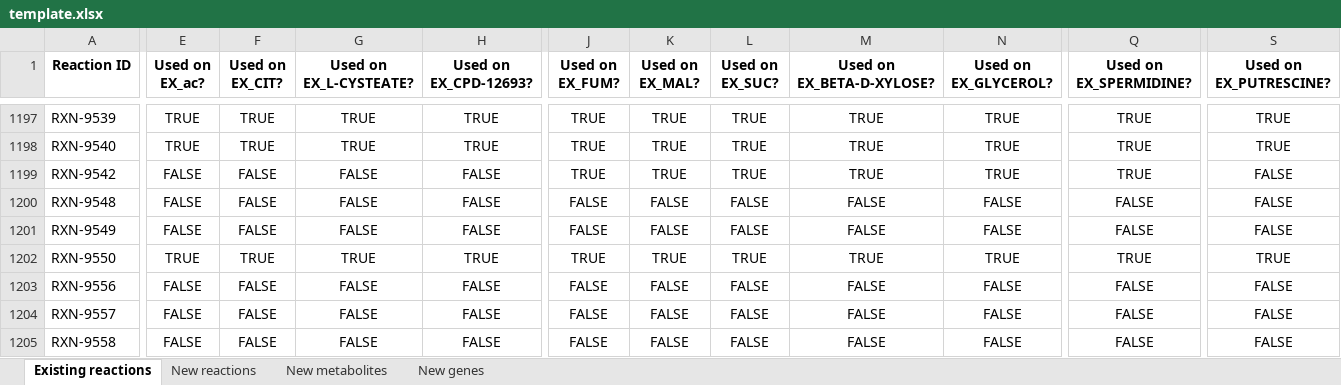
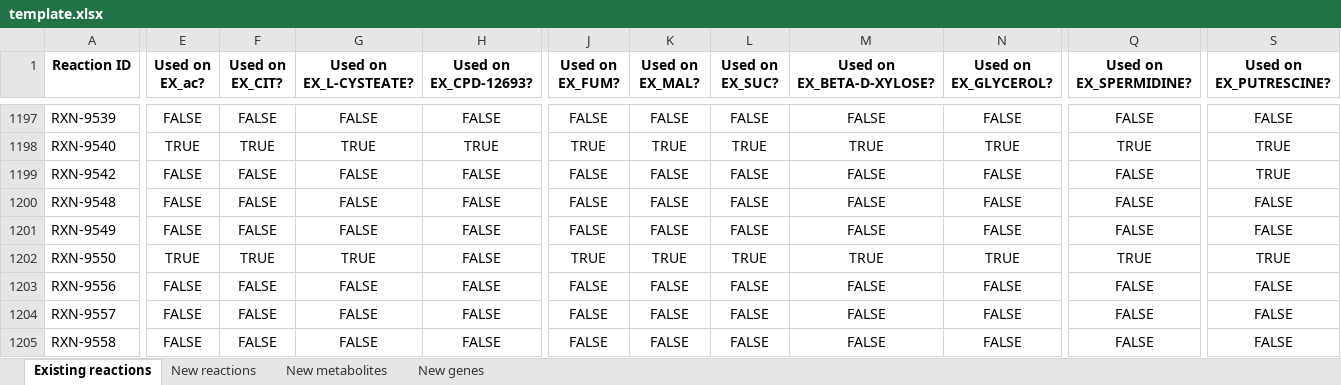
Before and after one commit to C-CoMP-STC/rpom-fba, an Excel workbook: model_building/biocyc_update_pipeline/templates/template.xlsx, sheet Existing reactions, drawn as a sheet; only a part is shown, gaps mark what is left out; values as stored, in another font and other column widths than the file's, no borders; the diff covers the shown part only; the diff names each change by its address in the sheet, - before the commit and + after, or states it on an @@ line.

```diff
--- a/model_building/biocyc_update_pipeline/templates/template.xlsx (sheet Existing reactions)
+++ b/model_building/biocyc_update_pipeline/templates/template.xlsx (sheet Existing reactions)
-E1197 (Used on EX_ac?): TRUE
+E1197 (Used on EX_ac?): FALSE
-F1197 (Used on EX_CIT?): TRUE
+F1197 (Used on EX_CIT?): FALSE
-G1197 (Used on EX_L-CYSTEATE?): TRUE
+G1197 (Used on EX_L-CYSTEATE?): FALSE
-H1197 (Used on EX_CPD-12693?): TRUE
+H1197 (Used on EX_CPD-12693?): FALSE
-J1197 (Used on EX_FUM?): TRUE
+J1197 (Used on EX_FUM?): FALSE
-K1197 (Used on EX_MAL?): TRUE
+K1197 (Used on EX_MAL?): FALSE
-L1197 (Used on EX_SUC?): TRUE
+L1197 (Used on EX_SUC?): FALSE
-M1197 (Used on EX_BETA-D-XYLOSE?): TRUE
+M1197 (Used on EX_BETA-D-XYLOSE?): FALSE
-N1197 (Used on EX_GLYCEROL?): TRUE
+N1197 (Used on EX_GLYCEROL?): FALSE
-Q1197 (Used on EX_SPERMIDINE?): TRUE
+Q1197 (Used on EX_SPERMIDINE?): FALSE
-S1197 (Used on EX_PUTRESCINE?): TRUE
+S1197 (Used on EX_PUTRESCINE?): FALSE
-J1199 (Used on EX_FUM?): TRUE
+J1199 (Used on EX_FUM?): FALSE
-K1199 (Used on EX_MAL?): TRUE
+K1199 (Used on EX_MAL?): FALSE
-L1199 (Used on EX_SUC?): TRUE
+L1199 (Used on EX_SUC?): FALSE
-M1199 (Used on EX_BETA-D-XYLOSE?): TRUE
+M1199 (Used on EX_BETA-D-XYLOSE?): FALSE
-N1199 (Used on EX_GLYCEROL?): TRUE
+N1199 (Used on EX_GLYCEROL?): FALSE
-Q1199 (Used on EX_SPERMIDINE?): TRUE
+Q1199 (Used on EX_SPERMIDINE?): FALSE
-S1199 (Used on EX_PUTRESCINE?): FALSE
+S1199 (Used on EX_PUTRESCINE?): TRUE
-H1202 (Used on EX_CPD-12693?): TRUE
+H1202 (Used on EX_CPD-12693?): FALSE
```
Also changed, not shown: 1 removed row and 1184 edited cells elsewhere in this sheet, sheet New genes, sheet New metabolites, sheet New reactions, 10 other files.
